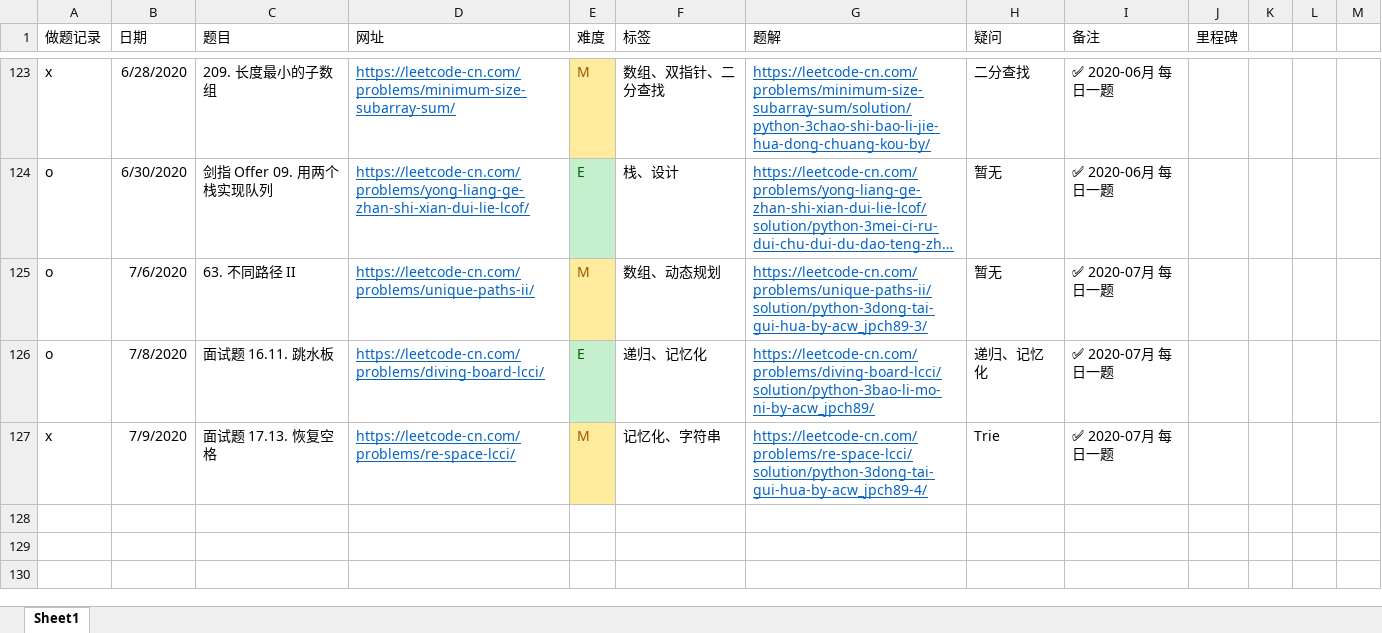
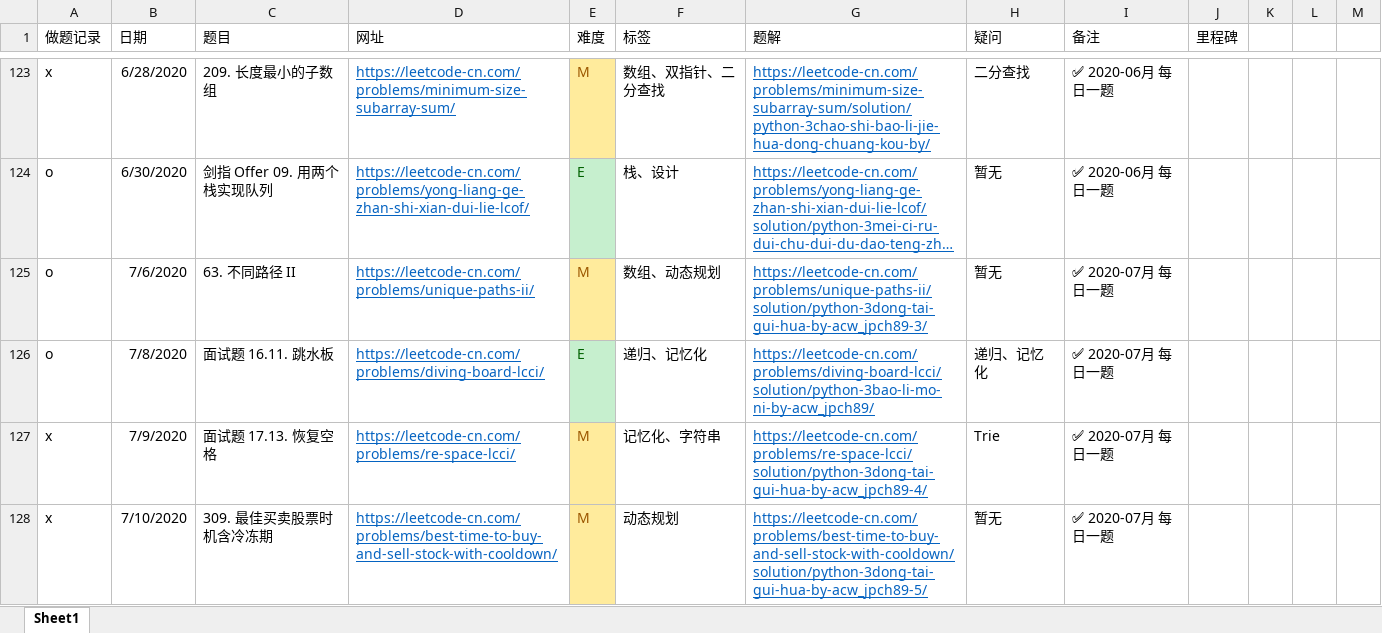
Before and after one commit to jpch89/leetcode, an Excel workbook: 做题记录.xlsx, sheet Sheet1, drawn as a sheet; only a part is shown, gaps mark what is left out; long unchanged cells end in …; values as stored, in another font and other column widths than the file's, no borders; the diff names each change by its address in the sheet, - before the commit and + after, or states it on an @@ line.

```diff
--- a/做题记录.xlsx (sheet Sheet1)
+++ b/做题记录.xlsx (sheet Sheet1)
+row 128: x | 7/10/2020 | 309. 最佳买卖股票时机含冷冻期 | https://leetcode-cn.com/problems/best-time-to-buy-and-sell-stock-with-cooldown/ | M | 动态规划 | https://leetcode-cn.com/problems/best-time-to-buy-and-sell-stock-with-cooldown/solution/python-3dong-tai-gui-hua-by-acw_jpch89-5/ | 暂无 | ✅ 2020-07月 每日一题
```
Also changed, not shown: 1 other file.
